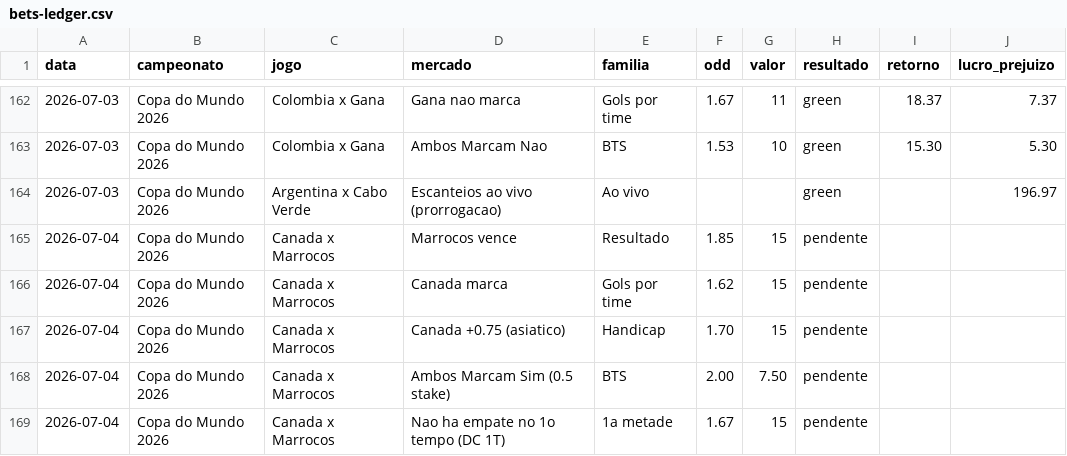
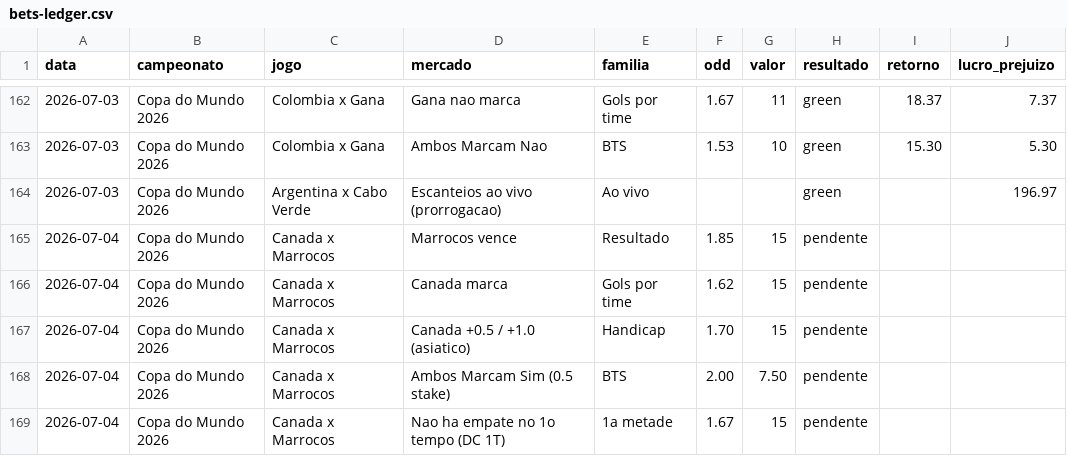
Before and after one commit to stivie77/bets-ledger2, a CSV file: bets-ledger.csv, drawn as a sheet; only a part is shown, gaps mark what is left out.

Commit message:
Handicap asiatico no padrao Bet365 (linhas combinadas)

```diff
--- a/bets-ledger.csv
+++ b/bets-ledger.csv
@@ -166,3 +166,3 @@ data,campeonato,jogo,mercado,familia,odd,valor,resultado,retorno,lucro_prejuizo
 2026-07-04,Copa do Mundo 2026,Canada x Marrocos,Canada marca,Gols por time,1.62,15,pendente,,
-2026-07-04,Copa do Mundo 2026,Canada x Marrocos,Canada +0.75 (asiatico),Handicap,1.70,15,pendente,,
+2026-07-04,Copa do Mundo 2026,Canada x Marrocos,Canada +0.5 / +1.0 (asiatico),Handicap,1.70,15,pendente,,
 2026-07-04,Copa do Mundo 2026,Canada x Marrocos,Ambos Marcam Sim (0.5 stake),BTS,2.00,7.50,pendente,,
```
